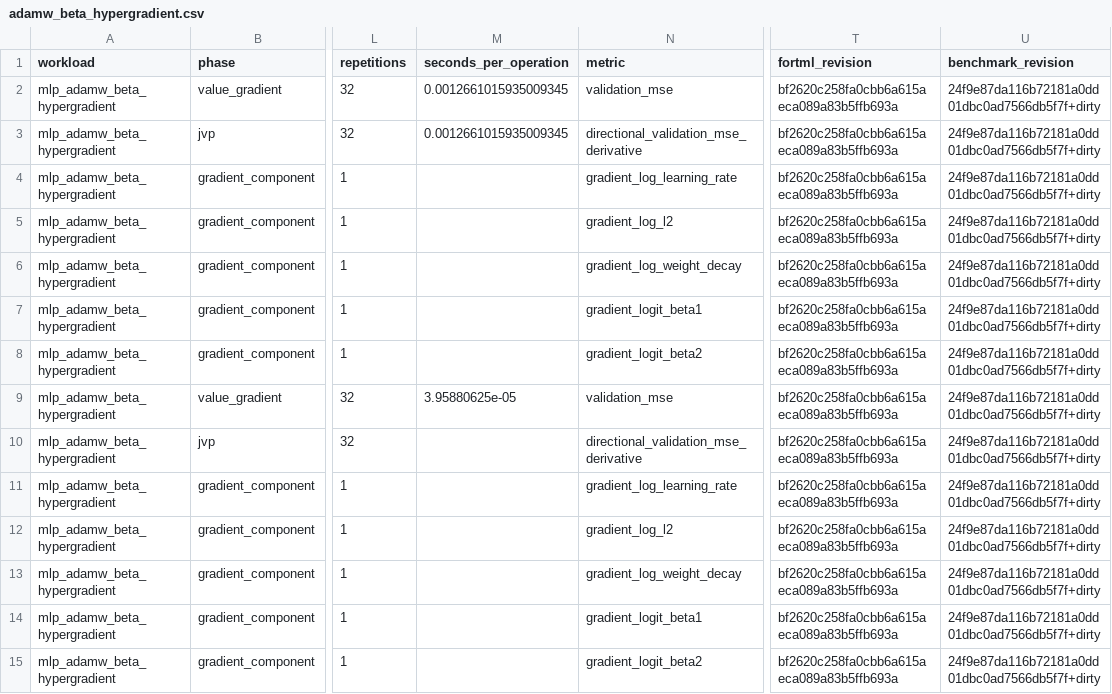
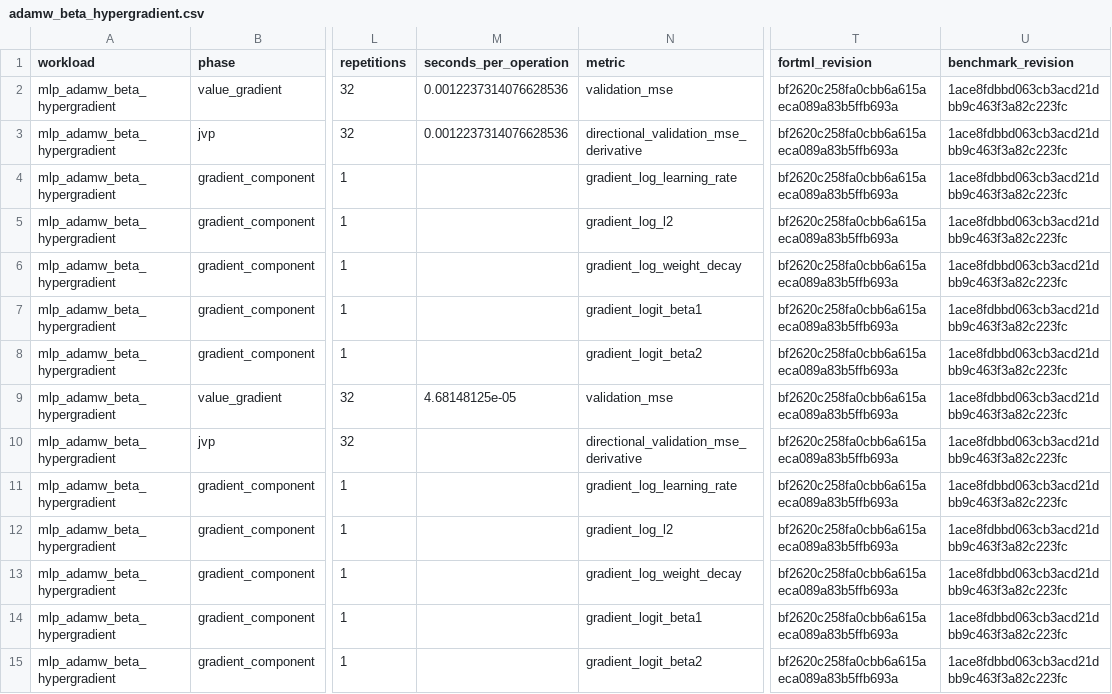
Before and after one commit to lazy-fortran/fortml-bench, a CSV file: results/adamw_beta_hypergradient.csv, drawn as a sheet; only a part is shown, gaps mark what is left out; the diff names each change by its address in the sheet, - before the commit and + after, or states it on an @@ line.

Commit message:
Pin AdamW beta benchmark provenance

```diff
--- a/results/adamw_beta_hypergradient.csv
+++ b/results/adamw_beta_hypergradient.csv
-M2:M3 (seconds_per_operation): 0.0012661015935009345
+M2:M3 (seconds_per_operation): 0.0012237314076628536
-U2:U15 (benchmark_revision): 24f9e87da116b72181a0dd01dbc0ad7566db5f7f+dirty
+U2:U15 (benchmark_revision): 1ace8fdbbd063cb3acd21dbb9c463f3a82c223fc
-M9 (seconds_per_operation): 3.95880625e-05
+M9 (seconds_per_operation): 4.68148125e-05
```
